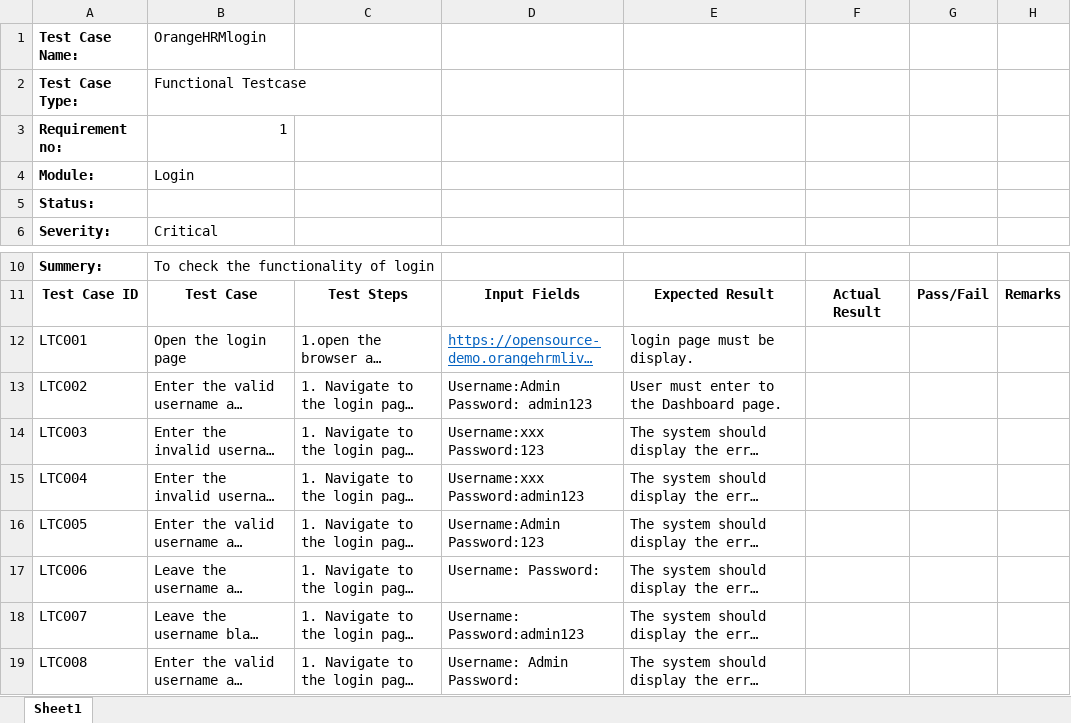
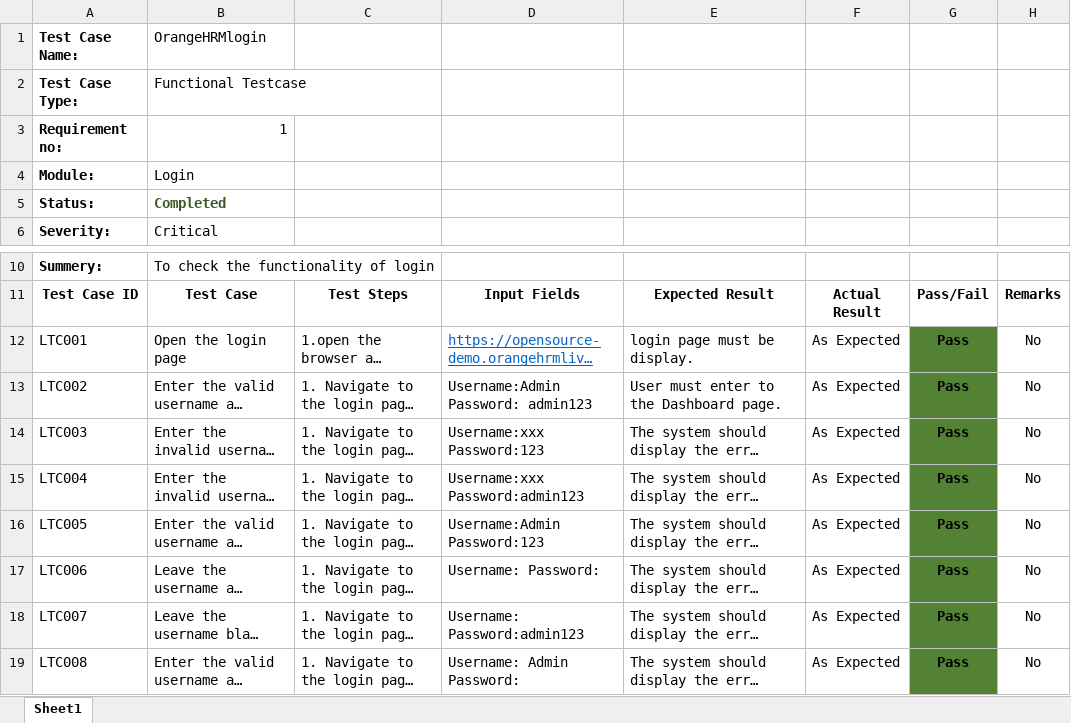
Before and after one commit to Mathanarahul/Automated-Testing-for-OrangeHRM-Login-Page-, an Excel workbook: OreangHRMLoginTestCase.xlsx, sheet Sheet1, drawn as a sheet; only a part is shown, gaps mark what is left out; long unchanged cells end in …; values as stored, in another font and other column widths than the file's, no borders; the diff names each change by its address in the sheet, - before the commit and + after, or states it on an @@ line.

Commit message:
DOCS:TestCaseResult

```diff
--- a/OreangHRMLoginTestCase.xlsx (sheet Sheet1)
+++ b/OreangHRMLoginTestCase.xlsx (sheet Sheet1)
-B5: (empty)
+B5: Completed
-F12:F19: (empty)
+F12:F19: As Expected
-G12:G19: (empty)
+G12:G19: Pass
-G12:G19 fill: none
+G12:G19 fill: #548235
-H12:H19: (empty)
+H12:H19: No
```
